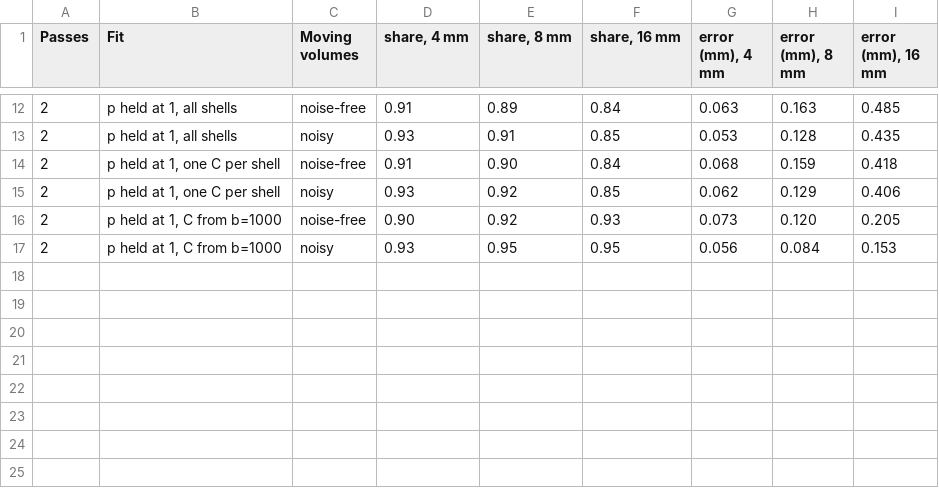
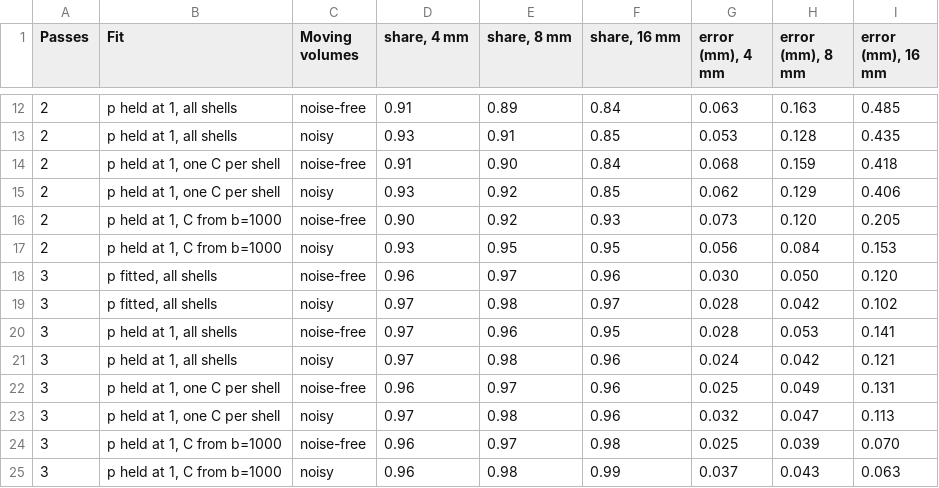
Before and after one commit to nipreps/nifreeze, a CSV file: docs/_static/gem/gem-fits.csv, drawn as a sheet; only a part is shown, gaps mark what is left out; the diff names each change by its address in the sheet, - before the commit and + after, or states it on an @@ line.

```diff
--- a/docs/_static/gem/gem-fits.csv
+++ b/docs/_static/gem/gem-fits.csv
+row 18: 3 | p fitted, all shells | noise-free | 0.96 | 0.97 | 0.96 | 0.030 | 0.050 | 0.120
+row 19: 3 | p fitted, all shells | noisy | 0.97 | 0.98 | 0.97 | 0.028 | 0.042 | 0.102
+row 20: 3 | p held at 1, all shells | noise-free | 0.97 | 0.96 | 0.95 | 0.028 | 0.053 | 0.141
+row 21: 3 | p held at 1, all shells | noisy | 0.97 | 0.98 | 0.96 | 0.024 | 0.042 | 0.121
+row 22: 3 | p held at 1, one C per shell | noise-free | 0.96 | 0.97 | 0.96 | 0.025 | 0.049 | 0.131
+row 23: 3 | p held at 1, one C per shell | noisy | 0.97 | 0.98 | 0.96 | 0.032 | 0.047 | 0.113
+row 24: 3 | p held at 1, C from b=1000 | noise-free | 0.96 | 0.97 | 0.98 | 0.025 | 0.039 | 0.070
+row 25: 3 | p held at 1, C from b=1000 | noisy | 0.96 | 0.98 | 0.99 | 0.037 | 0.043 | 0.063
```
Also changed, not shown: docs/_static/gem/gem-accuracy.csv, docs/_static/gem/gem-shells.csv, 5 other files.
